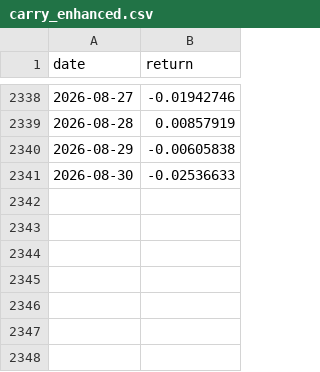
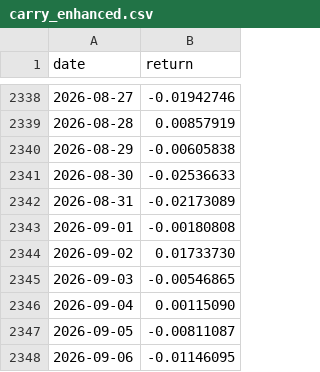
Before and after one commit to unravel-finance/dataroom, a CSV file: data/portfolio-40-returns/carry_enhanced.csv, drawn as a sheet; only a part is shown, gaps mark what is left out; the diff names each change by its address in the sheet, - before the commit and + after, or states it on an @@ line.

```diff
--- a/data/portfolio-40-returns/carry_enhanced.csv
+++ b/data/portfolio-40-returns/carry_enhanced.csv
+row 2342: 2026-08-31 | -0.02173089
+row 2343: 2026-09-01 | -0.00180808
+row 2344: 2026-09-02 | 0.01733730
+row 2345: 2026-09-03 | -0.00546865
+row 2346: 2026-09-04 | 0.00115090
+row 2347: 2026-09-05 | -0.00811087
+row 2348: 2026-09-06 | -0.01146095
```
Also changed, not shown: data/portfolio-40-returns/foundational.csv, data/portfolio-40-returns/foundational_adaptive.csv, 35 other files.
